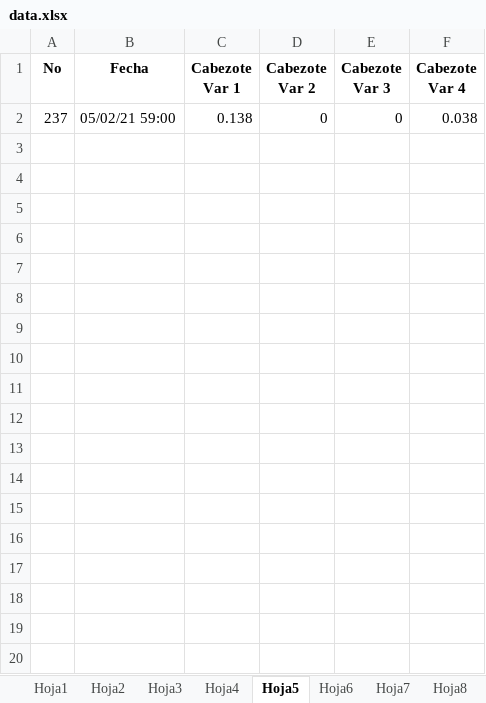
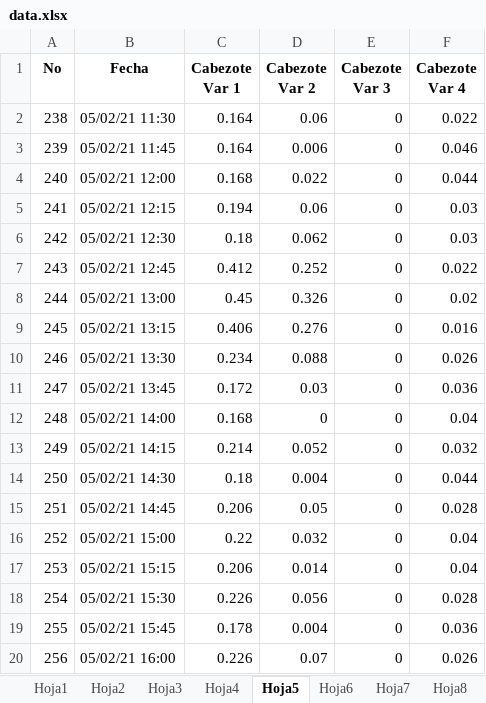
Before and after one commit to IIpapuII/ConvertData, an Excel workbook: data.xlsx, sheet Hoja5, drawn as a sheet; only a part is shown; values as stored, in another font and other column widths than the file's, no borders; removed rows and columns are numbered as before the commit, all else as after; the diff covers the shown part only; the diff names each change by its address in the sheet, - before the commit and + after, or states it on an @@ line.

Commit message:
Arreglo de la relación de la salidad de datos en todas las hojas junto con el ajuste de toma de fecha de punto de muestra con continuación de punto de muestreo

```diff
--- a/data.xlsx (sheet Hoja5)
+++ b/data.xlsx (sheet Hoja5)
-row 2: 237 | 05/02/21 59:00 | 0.138 | 0 | 0 | 0.038
+row 2: 238 | 05/02/21 11:30 | 0.164 | 0.06 | 0 | 0.022
+row 3: 239 | 05/02/21 11:45 | 0.164 | 0.006 | 0 | 0.046
+row 4: 240 | 05/02/21 12:00 | 0.168 | 0.022 | 0 | 0.044
+row 5: 241 | 05/02/21 12:15 | 0.194 | 0.06 | 0 | 0.03
+row 6: 242 | 05/02/21 12:30 | 0.18 | 0.062 | 0 | 0.03
+row 7: 243 | 05/02/21 12:45 | 0.412 | 0.252 | 0 | 0.022
+row 8: 244 | 05/02/21 13:00 | 0.45 | 0.326 | 0 | 0.02
+row 9: 245 | 05/02/21 13:15 | 0.406 | 0.276 | 0 | 0.016
+row 10: 246 | 05/02/21 13:30 | 0.234 | 0.088 | 0 | 0.026
+row 11: 247 | 05/02/21 13:45 | 0.172 | 0.03 | 0 | 0.036
+row 12: 248 | 05/02/21 14:00 | 0.168 | 0 | 0 | 0.04
+row 13: 249 | 05/02/21 14:15 | 0.214 | 0.052 | 0 | 0.032
+row 14: 250 | 05/02/21 14:30 | 0.18 | 0.004 | 0 | 0.044
+row 15: 251 | 05/02/21 14:45 | 0.206 | 0.05 | 0 | 0.028
+row 16: 252 | 05/02/21 15:00 | 0.22 | 0.032 | 0 | 0.04
+row 17: 253 | 05/02/21 15:15 | 0.206 | 0.014 | 0 | 0.04
+row 18: 254 | 05/02/21 15:30 | 0.226 | 0.056 | 0 | 0.028
+row 19: 255 | 05/02/21 15:45 | 0.178 | 0.004 | 0 | 0.036
+row 20: 256 | 05/02/21 16:00 | 0.226 | 0.07 | 0 | 0.026
```
Also changed, not shown: 32 added rows elsewhere in this sheet, sheet Hoja2, sheet Hoja7, sheet Hoja6, sheet Hoja3, sheet Hoja1, sheet Hoja8, 3 more sheets, 2 other files.
